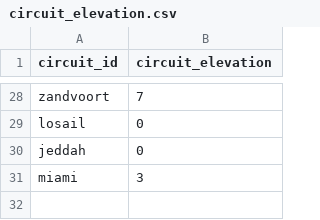
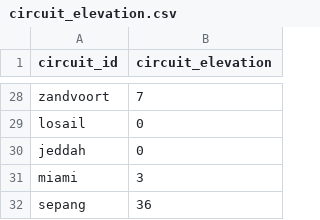
Before and after one commit to MauriceChiu7/573-f1, a CSV file: more_db/circuit_elevation.csv, drawn as a sheet; only a part is shown, gaps mark what is left out.

```diff
--- a/more_db/circuit_elevation.csv
+++ b/more_db/circuit_elevation.csv
@@ -31 +31,2 @@ jeddah,0
 miami,3
+sepang,36
```
Also changed, not shown: more_db/sprint.csv, 11 other files.
